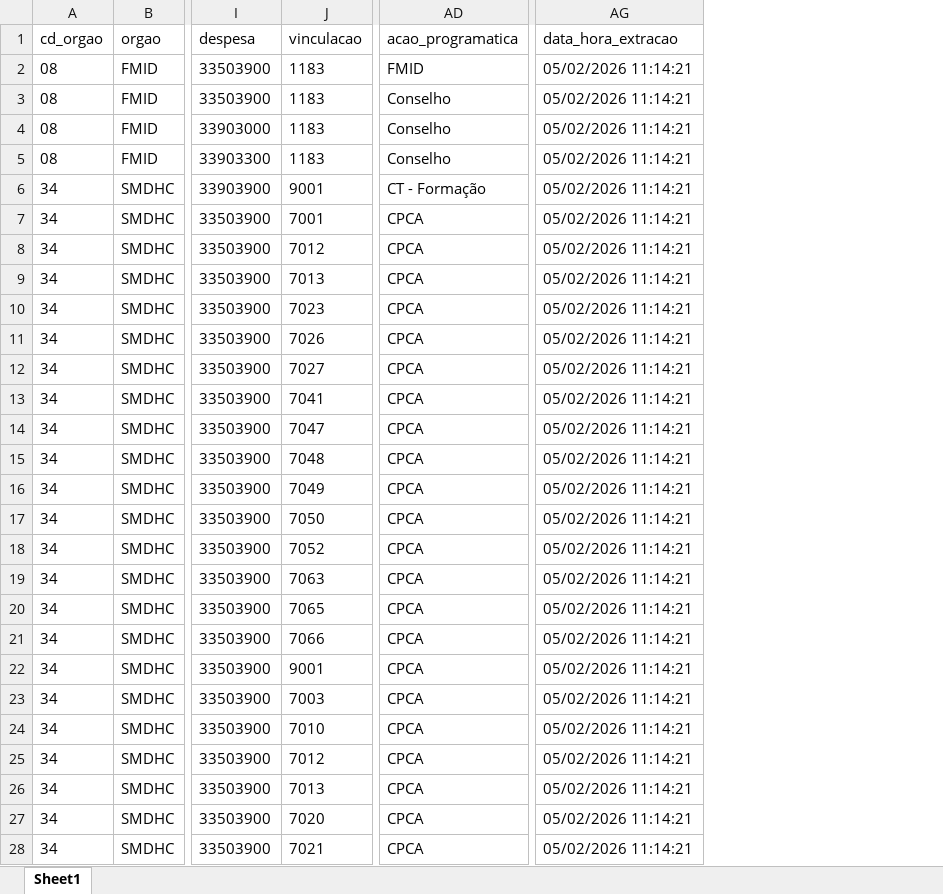
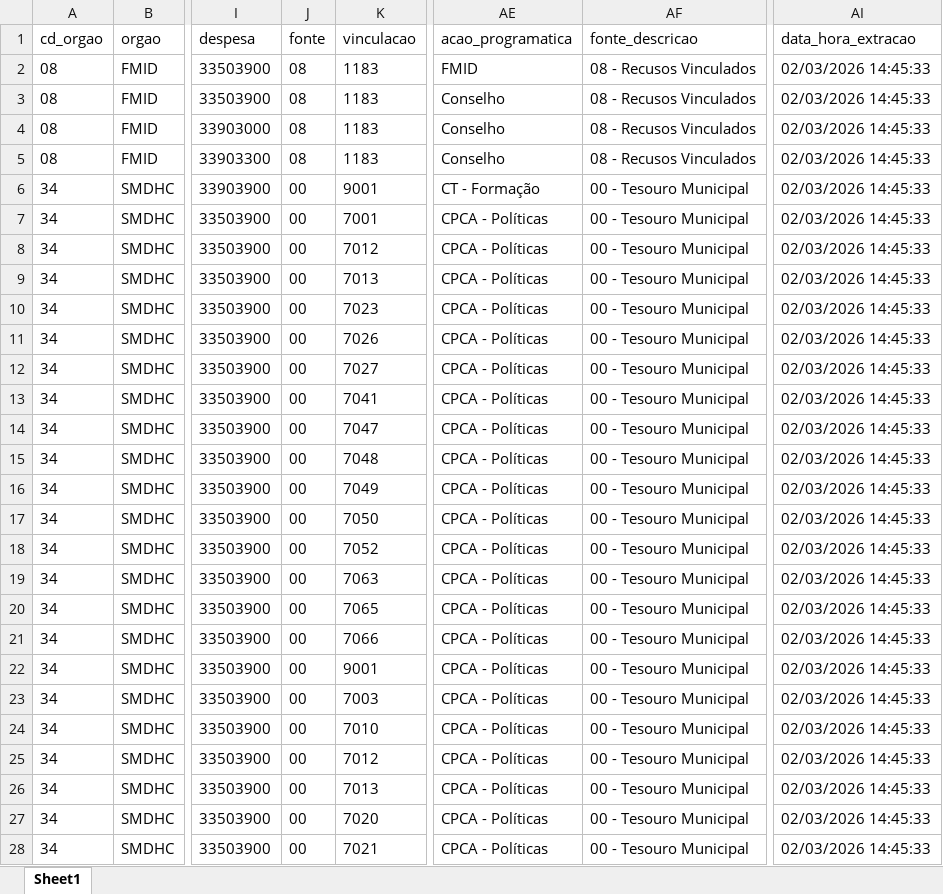
Before and after one commit to NathanSFaita/painel_orcamentario, an Excel workbook: base_despesas/2024/despesas_202412.xlsx, sheet Sheet1, drawn as a sheet; only a part is shown, gaps mark what is left out; values as stored, in another font and other column widths than the file's, no borders; addresses are those after the commit; the diff covers the shown part only; the diff names each change by its address in the sheet, - before the commit and + after, or states it on an @@ line.

```diff
--- a/base_despesas/2024/despesas_202412.xlsx (sheet Sheet1)
+++ b/base_despesas/2024/despesas_202412.xlsx (sheet Sheet1)
+column J (fonte), rows 2-28: 08 | 08 | 08 | 08 | 00 | 00 | 00 | 00 | 00 | 00 | 00 | 00 | 00 | 00 | 00 | 00 | 00 | 00 | 00 | 00 | 00 | 00 | 00 | 00 | 00 | 00 | 00
+column AF (fonte_descricao), rows 2-28: 08 - Recusos Vinculados | 08 - Recusos Vinculados | 08 - Recusos Vinculados | 08 - Recusos Vinculados | 00 - Tesouro Municipal | 00 - Tesouro Municipal | 00 - Tesouro Municipal | 00 - Tesouro Municipal | 00 - Tesouro Municipal | 00 - Tesouro Municipal | 00 - Tesouro Municipal | 00 - Tesouro Municipal | 00 - Tesouro Municipal | 00 - Tesouro Municipal | 00 - Tesouro Municipal | 00 - Tesouro Municipal | 00 - Tesouro Municipal | 00 - Tesouro Municipal | 00 - Tesouro Municipal | 00 - Tesouro Municipal | 00 - Tesouro Municipal | 00 - Tesouro Municipal | 00 - Tesouro Municipal | 00 - Tesouro Municipal | 00 - Tesouro Municipal | 00 - Tesouro Municipal | 00 - Tesouro Municipal
-AI2:AI28 (data_hora_extracao): 05/02/2026 11:14:21
+AI2:AI28 (data_hora_extracao): 02/03/2026 14:45:33
-AE7:AE28 (acao_programatica): CPCA
+AE7:AE28 (acao_programatica): CPCA - Políticas
```
Also changed, not shown: 531 edited cells elsewhere in this sheet, base_despesas/2023/despesas_202312.xlsx, base_despesas/2025/despesas_202512.xlsx, 15 other files.
